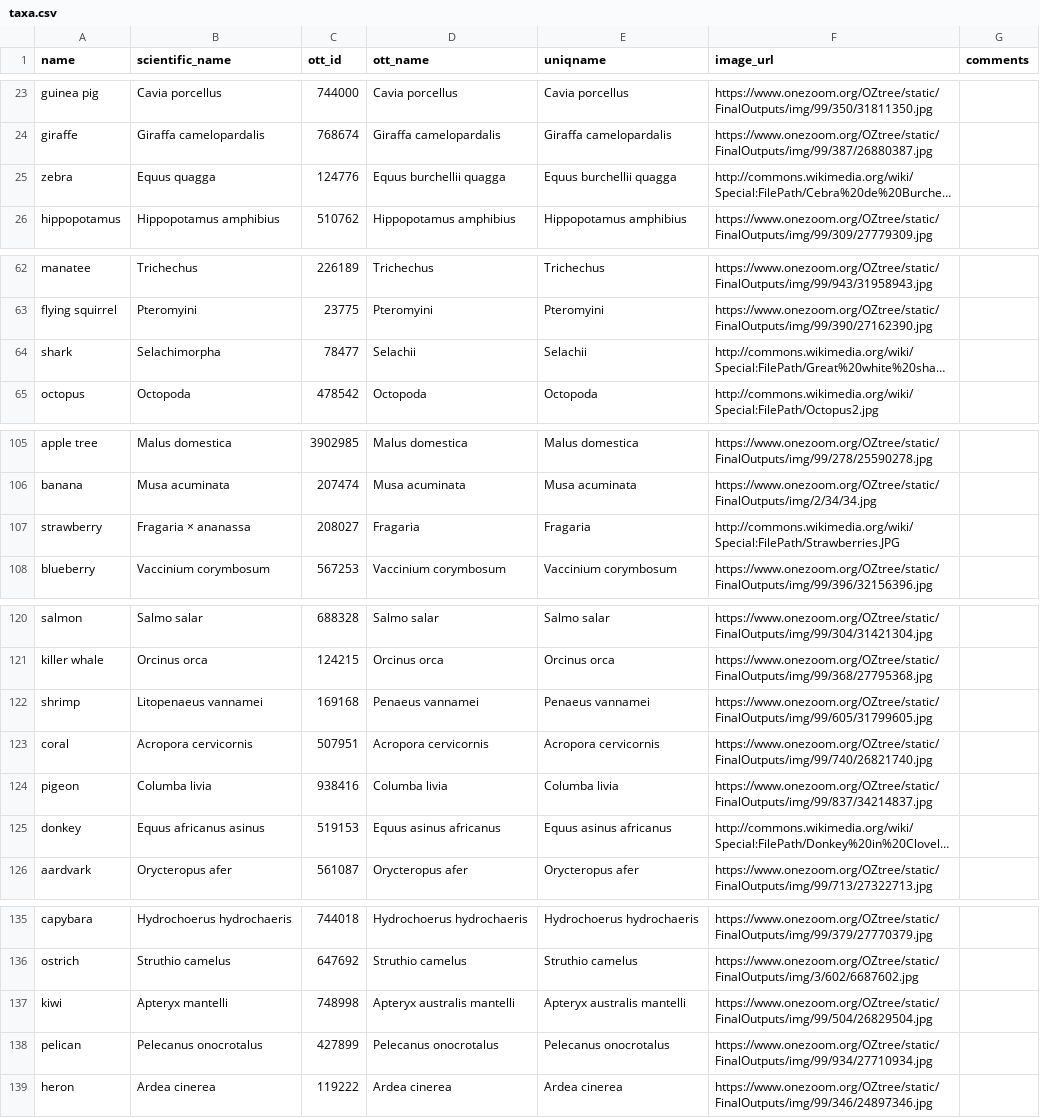
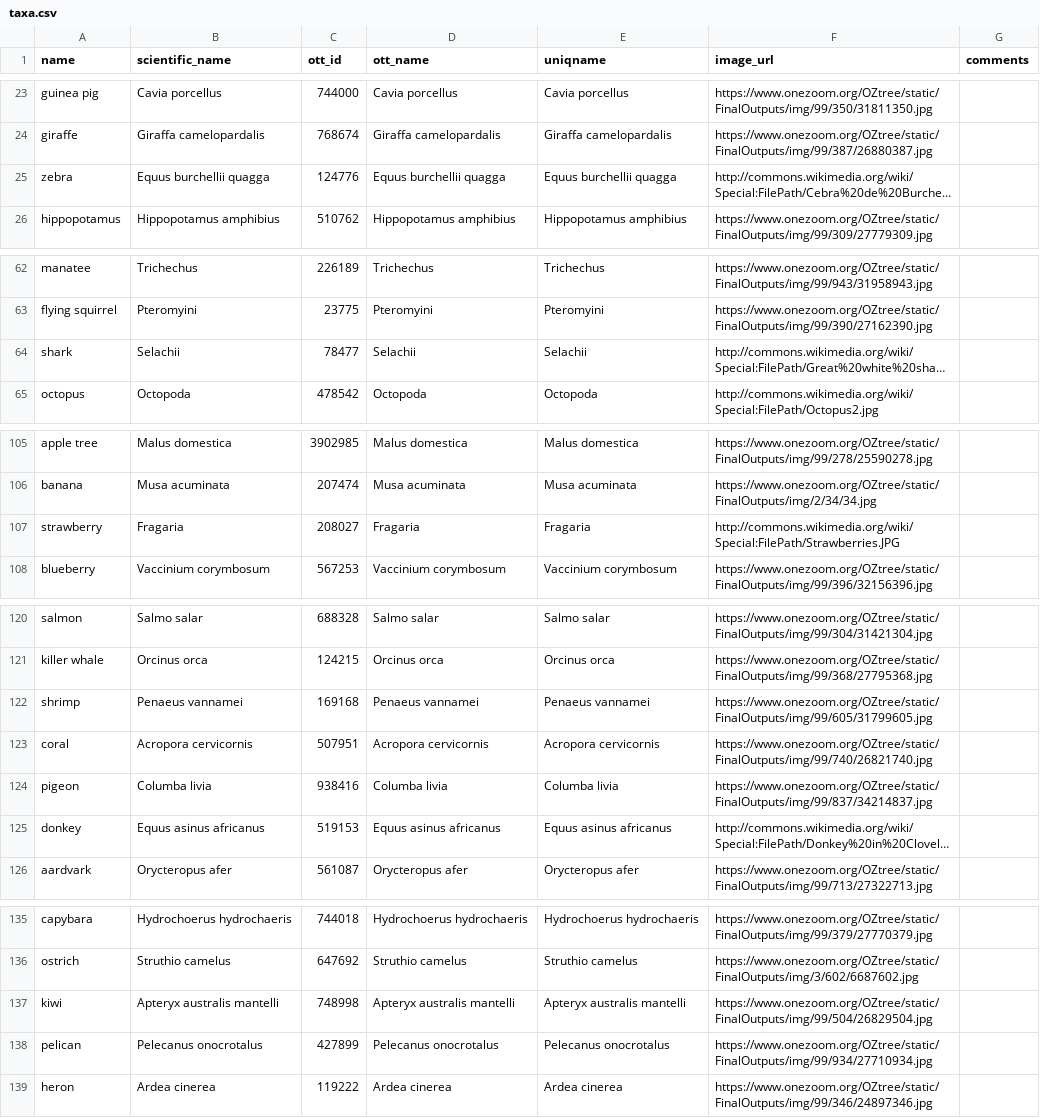
Before and after one commit to jacksonloper/catbunnyrailroad, a CSV file: taxa.csv, drawn as a sheet; only a part is shown, gaps mark what is left out; long unchanged cells end in …; the diff covers the shown part only; the diff names each change by its address in the sheet, - before the commit and + after, or states it on an @@ line.

```diff
--- a/taxa.csv
+++ b/taxa.csv
-B25 (scientific_name): Equus quagga
+B25 (scientific_name): Equus burchellii quagga
-B64 (scientific_name): Selachimorpha
+B64 (scientific_name): Selachii
-B107 (scientific_name): Fragaria × ananassa
+B107 (scientific_name): Fragaria
-B122 (scientific_name): Litopenaeus vannamei
+B122 (scientific_name): Penaeus vannamei
-B125 (scientific_name): Equus africanus asinus
+B125 (scientific_name): Equus asinus africanus
-B137 (scientific_name): Apteryx mantelli
+B137 (scientific_name): Apteryx australis mantelli
```
Also changed, not shown: 1 edited cell elsewhere in this file, 3 other files.
